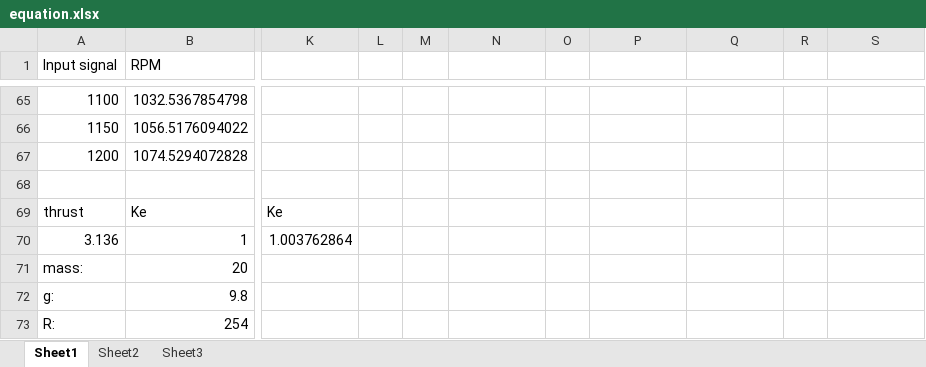
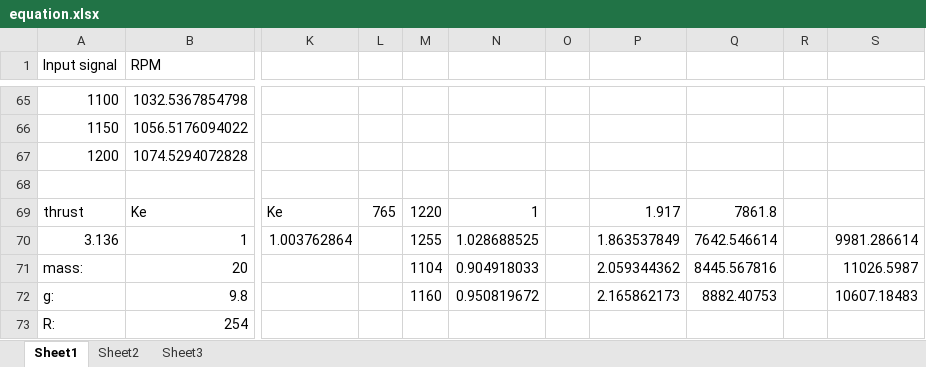
Before and after one commit to imalexandra/ED5-P5, an Excel workbook: report/anything else/equation.xlsx, sheet Sheet1, drawn as a sheet; only a part is shown, gaps mark what is left out; values as stored, in another font and other column widths than the file's, no borders; charts and pictures not drawn; the diff names each change by its address in the sheet, - before the commit and + after, or states it on an @@ line.

```diff
--- a/report/anything else/equation.xlsx (sheet Sheet1)
+++ b/report/anything else/equation.xlsx (sheet Sheet1)
-L69: (empty)
+L69: 765
-M69: (empty)
+M69: 1220
-N69: (empty)
+N69: 1
-P69: (empty)
+P69: 1.917
-Q69: (empty)
+Q69: 7861.8
-M70: (empty)
+M70: 1255
-N70: (empty)
+N70: 1.028688525
-P70: (empty)
+P70: 1.863537849
-Q70: (empty)
+Q70: 7642.546614
-S70: (empty)
+S70: 9981.286614
-M71: (empty)
+M71: 1104
-N71: (empty)
+N71: 0.904918033
-P71: (empty)
+P71: 2.059344362
-Q71: (empty)
+Q71: 8445.567816
-S71: (empty)
+S71: 11026.5987
-M72: (empty)
+M72: 1160
-N72: (empty)
+N72: 0.950819672
-P72: (empty)
+P72: 2.165862173
-Q72: (empty)
+Q72: 8882.40753
-S72: (empty)
+S72: 10607.18483
```
Also changed, not shown: charts or pictures, 1 other file.
